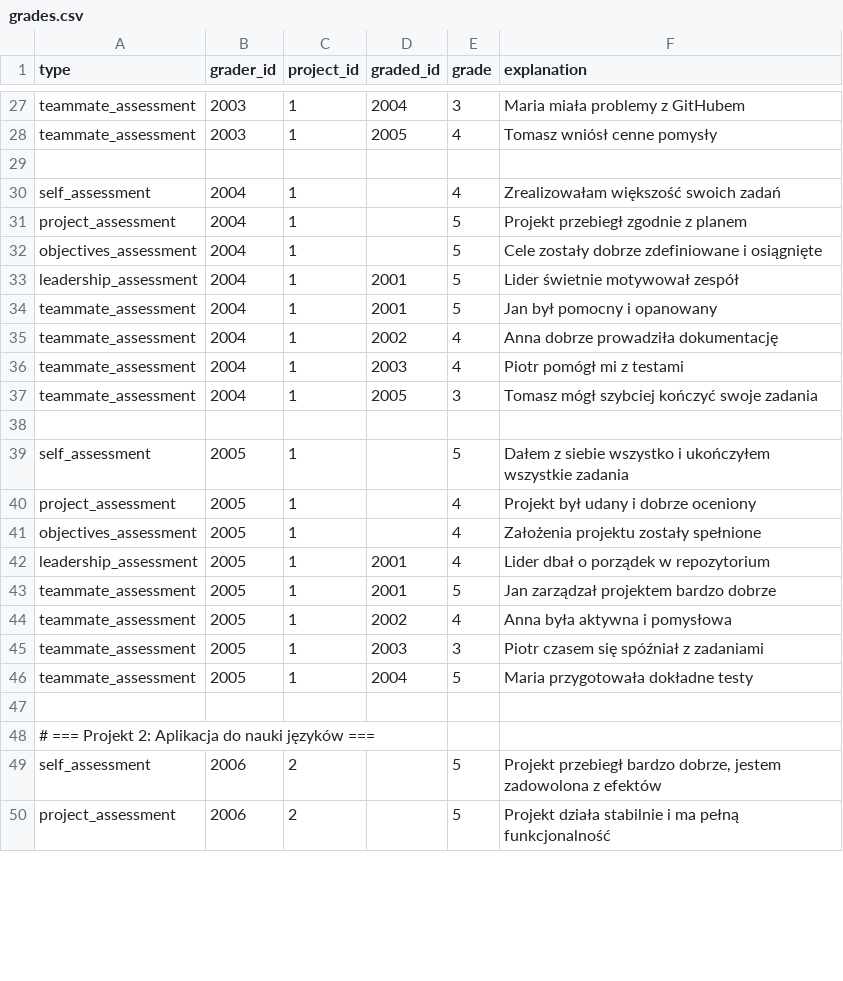
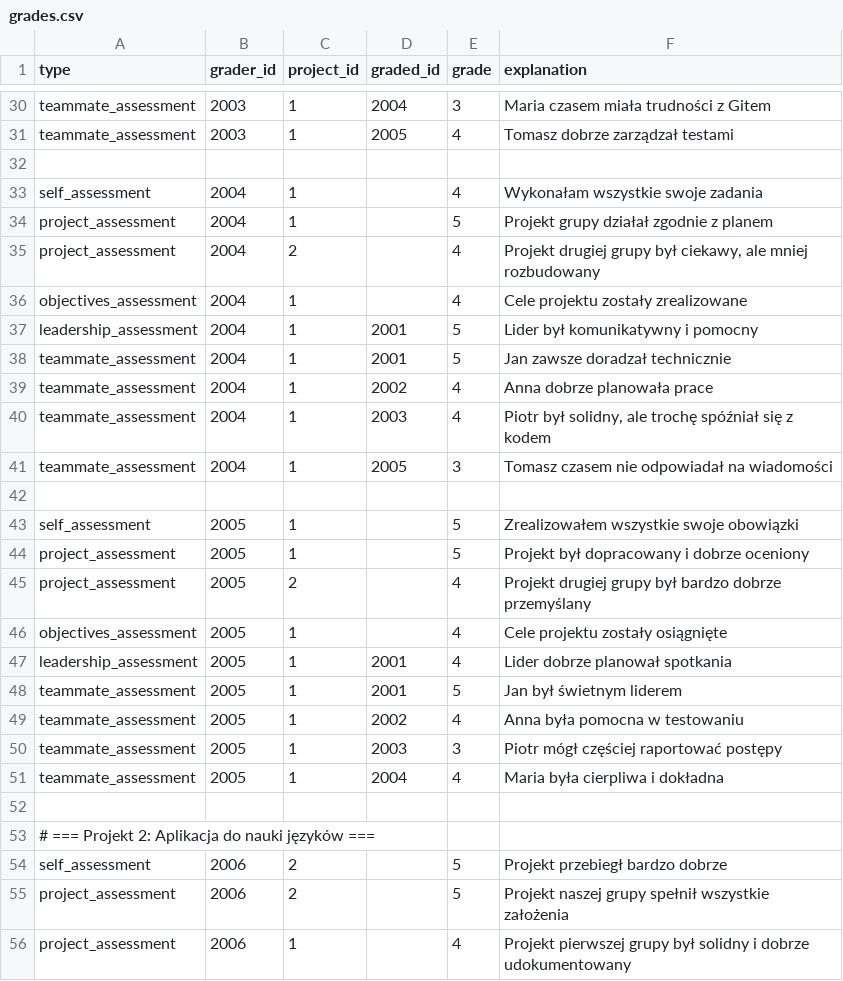
Before and after one commit to makaronrycy/steamy_stools, a CSV file: agent_server/src/neo4j_retriever/grades.csv, drawn as a sheet; only a part is shown, gaps mark what is left out; addresses are those after the commit; the diff covers the shown part only; the diff names each change by its address in the sheet, - before the commit and + after, or states it on an @@ line.

```diff
--- a/agent_server/src/neo4j_retriever/grades.csv
+++ b/agent_server/src/neo4j_retriever/grades.csv
-F30 (explanation): Maria miała problemy z GitHubem
+F30 (explanation): Maria czasem miała trudności z Gitem
-F31 (explanation): Tomasz wniósł cenne pomysły
+F31 (explanation): Tomasz dobrze zarządzał testami
-F33 (explanation): Zrealizowałam większość swoich zadań
+F33 (explanation): Wykonałam wszystkie swoje zadania
-F34 (explanation): Projekt przebiegł zgodnie z planem
+F34 (explanation): Projekt grupy działał zgodnie z planem
+row 35: project_assessment | 2004 | 2 |  | 4 | Projekt drugiej grupy był ciekawy, ale mniej rozbudowany
-E36 (grade): 5
+E36 (grade): 4
-F36 (explanation): Cele zostały dobrze zdefiniowane i osiągnięte
+F36 (explanation): Cele projektu zostały zrealizowane
-F37 (explanation): Lider świetnie motywował zespół
+F37 (explanation): Lider był komunikatywny i pomocny
-F38 (explanation): Jan był pomocny i opanowany
+F38 (explanation): Jan zawsze doradzał technicznie
-F39 (explanation): Anna dobrze prowadziła dokumentację
+F39 (explanation): Anna dobrze planowała prace
-F40 (explanation): Piotr pomógł mi z testami
+F40 (explanation): Piotr był solidny, ale trochę spóźniał się z kodem
-F41 (explanation): Tomasz mógł szybciej kończyć swoje zadania
+F41 (explanation): Tomasz czasem nie odpowiadał na wiadomości
-F43 (explanation): Dałem z siebie wszystko i ukończyłem wszystkie zadania
+F43 (explanation): Zrealizowałem wszystkie swoje obowiązki
-E44 (grade): 4
+E44 (grade): 5
-F44 (explanation): Projekt był udany i dobrze oceniony
+F44 (explanation): Projekt był dopracowany i dobrze oceniony
+row 45: project_assessment | 2005 | 2 |  | 4 | Projekt drugiej grupy był bardzo dobrze przemyślany
-F46 (explanation): Założenia projektu zostały spełnione
+F46 (explanation): Cele projektu zostały osiągnięte
-F47 (explanation): Lider dbał o porządek w repozytorium
+F47 (explanation): Lider dobrze planował spotkania
-F48 (explanation): Jan zarządzał projektem bardzo dobrze
+F48 (explanation): Jan był świetnym liderem
-F49 (explanation): Anna była aktywna i pomysłowa
+F49 (explanation): Anna była pomocna w testowaniu
-F50 (explanation): Piotr czasem się spóźniał z zadaniami
+F50 (explanation): Piotr mógł częściej raportować postępy
-E51 (grade): 5
+E51 (grade): 4
-F51 (explanation): Maria przygotowała dokładne testy
+F51 (explanation): Maria była cierpliwa i dokładna
-F54 (explanation): …przebiegł bardzo dobrze, jestem zadowolona z efektów
+F54 (explanation): …przebiegł bardzo dobrze
-F55 (explanation): Projekt działa stabilnie i ma pełną funkcjonalność
+F55 (explanation): Projekt naszej grupy spełnił wszystkie założenia
+row 56: project_assessment | 2006 | 1 |  | 4 | Projekt pierwszej grupy był solidny i dobrze udokumentowany
```
Also changed, not shown: 7 added rows and 61 edited cells elsewhere in this file.
